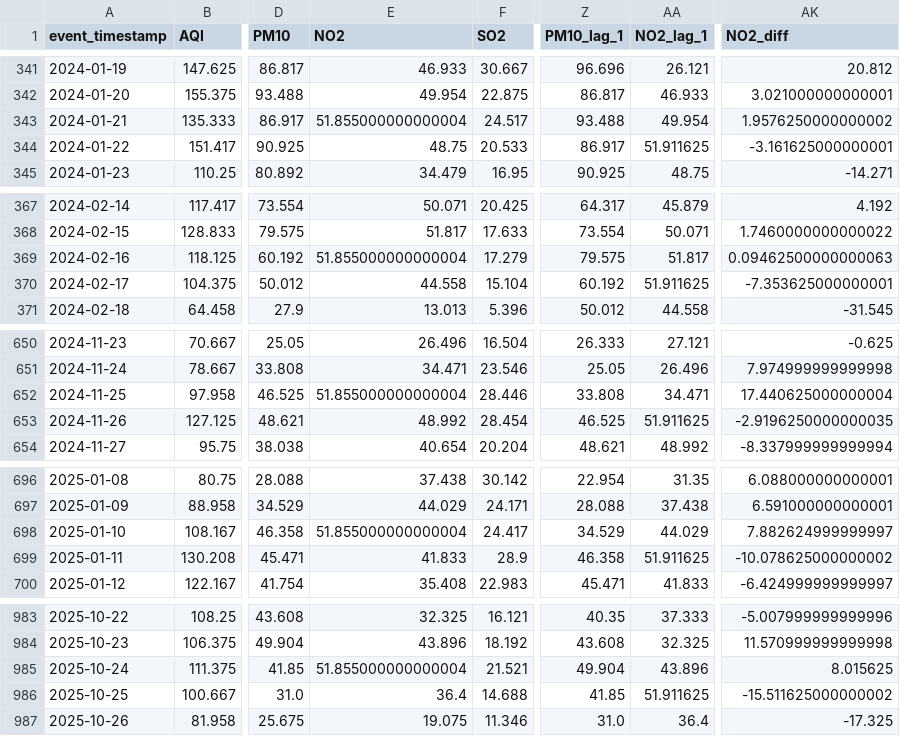
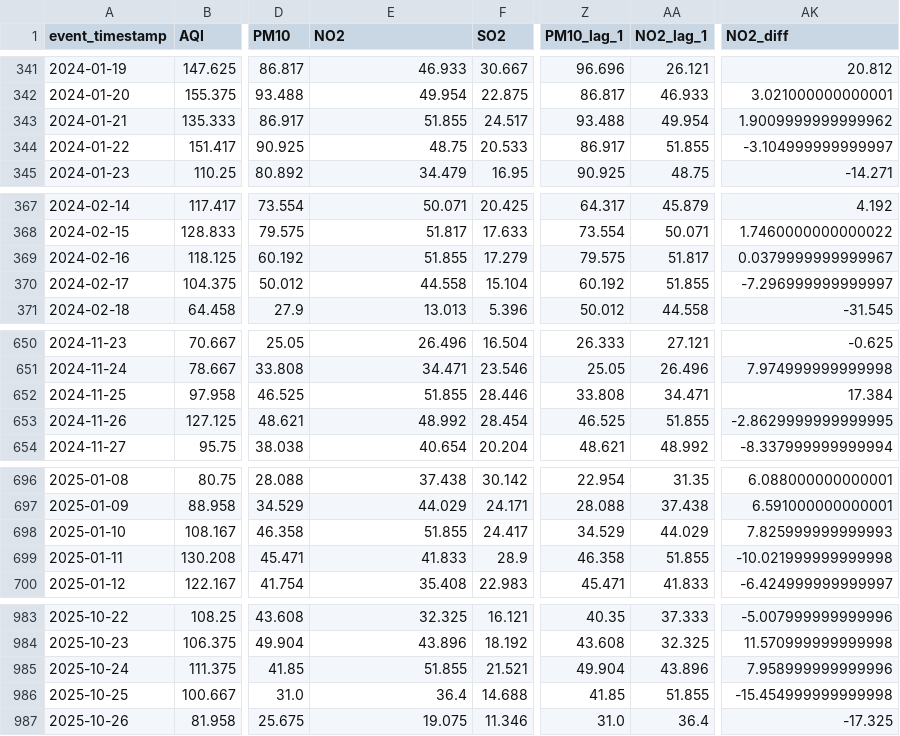
Before and after one commit to MuhammadHassanSiddiqui123/aqi-predictor, a CSV file: data/feature_store/karachi_daily_features.csv, drawn as a sheet; only a part is shown, gaps mark what is left out; the diff covers the shown part only; the diff names each change by its address in the sheet, - before the commit and + after, or states it on an @@ line.

```diff
--- a/data/feature_store/karachi_daily_features.csv
+++ b/data/feature_store/karachi_daily_features.csv
-E343 (NO2): 51.855000000000004
+E343 (NO2): 51.855
-AK343 (NO2_diff): 1.9576250000000002
+AK343 (NO2_diff): 1.9009999999999962
-AA344 (NO2_lag_1): 51.911625
+AA344 (NO2_lag_1): 51.855
-AK344 (NO2_diff): -3.161625000000001
+AK344 (NO2_diff): -3.104999999999997
-E369 (NO2): 51.855000000000004
+E369 (NO2): 51.855
-AK369 (NO2_diff): 0.09462500000000063
+AK369 (NO2_diff): 0.0379999999999967
-AA370 (NO2_lag_1): 51.911625
+AA370 (NO2_lag_1): 51.855
-AK370 (NO2_diff): -7.353625000000001
+AK370 (NO2_diff): -7.296999999999997
-E652 (NO2): 51.855000000000004
+E652 (NO2): 51.855
-AK652 (NO2_diff): 17.440625000000004
+AK652 (NO2_diff): 17.384
-AA653 (NO2_lag_1): 51.911625
+AA653 (NO2_lag_1): 51.855
-AK653 (NO2_diff): -2.9196250000000035
+AK653 (NO2_diff): -2.8629999999999995
-E698 (NO2): 51.855000000000004
+E698 (NO2): 51.855
-AK698 (NO2_diff): 7.882624999999997
+AK698 (NO2_diff): 7.825999999999993
-AA699 (NO2_lag_1): 51.911625
+AA699 (NO2_lag_1): 51.855
-AK699 (NO2_diff): -10.078625000000002
+AK699 (NO2_diff): -10.021999999999998
-E985 (NO2): 51.855000000000004
+E985 (NO2): 51.855
-AK985 (NO2_diff): 8.015625
+AK985 (NO2_diff): 7.958999999999996
-AA986 (NO2_lag_1): 51.911625
+AA986 (NO2_lag_1): 51.855
-AK986 (NO2_diff): -15.511625000000002
+AK986 (NO2_diff): -15.454999999999998
```
Also changed, not shown: 47 edited cells elsewhere in this file.
